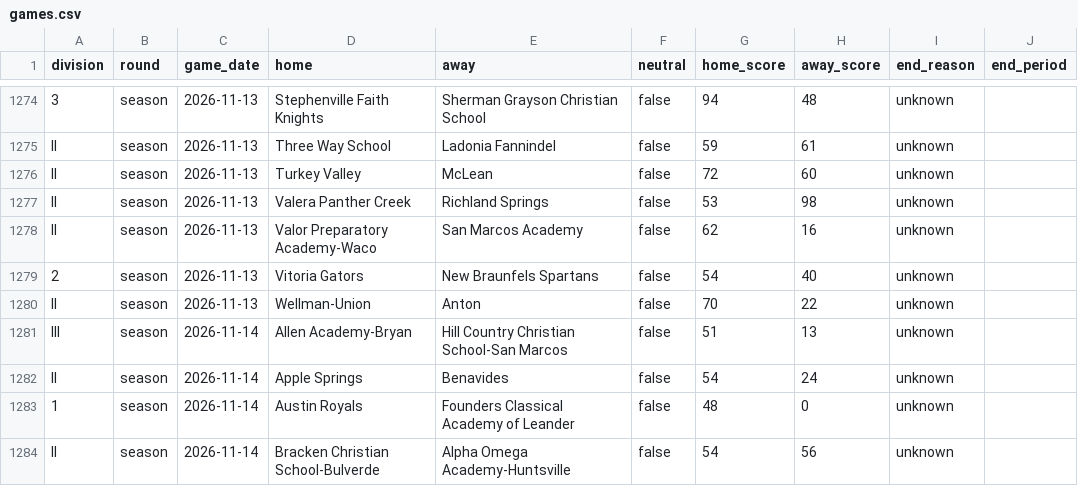
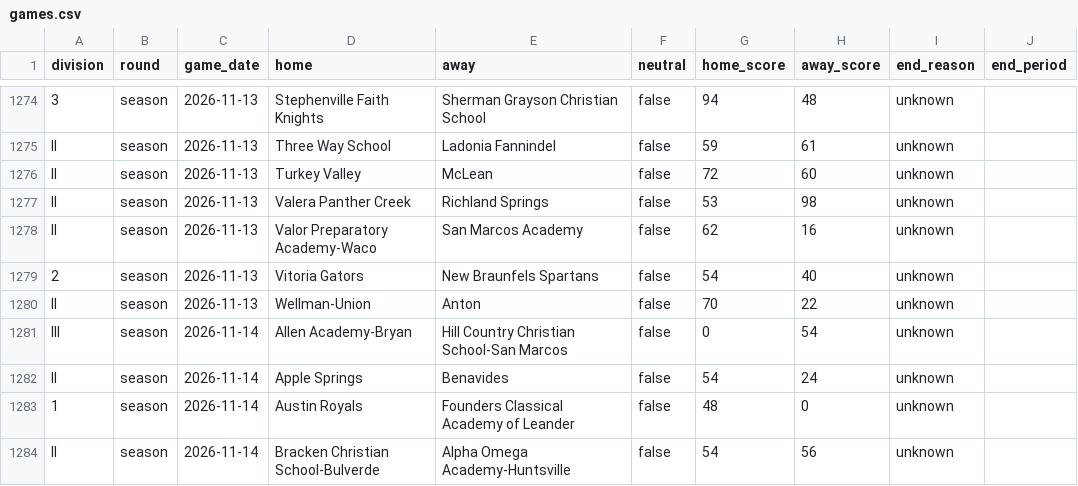
Before and after one commit to txsixman/txsixmanfootball, a CSV file: data/seed/maxpreps-2026/games.csv, drawn as a sheet; only a part is shown, gaps mark what is left out.

```diff
--- a/data/seed/maxpreps-2026/games.csv
+++ b/data/seed/maxpreps-2026/games.csv
@@ -1280,3 +1280,3 @@ II,season,2026-11-13,Valor Preparatory Academy-Waco,San Marcos Academy,false,62,
 II,season,2026-11-13,Wellman-Union,Anton,false,70,22,unknown,
-III,season,2026-11-14,Allen Academy-Bryan,Hill Country Christian School-San Marcos,false,51,13,unknown,
+III,season,2026-11-14,Allen Academy-Bryan,Hill Country Christian School-San Marcos,false,0,54,unknown,
 II,season,2026-11-14,Apple Springs,Benavides,false,54,24,unknown,
```
Also changed, not shown: data/seed/game-details/2026.csv, data/seed/maxpreps-2026/playoffs.csv, 1 other file.
